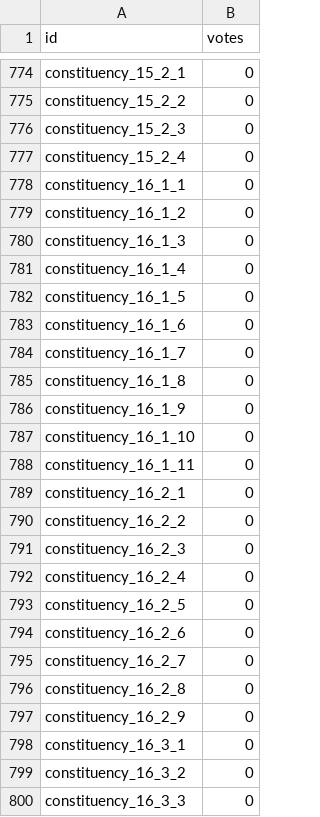
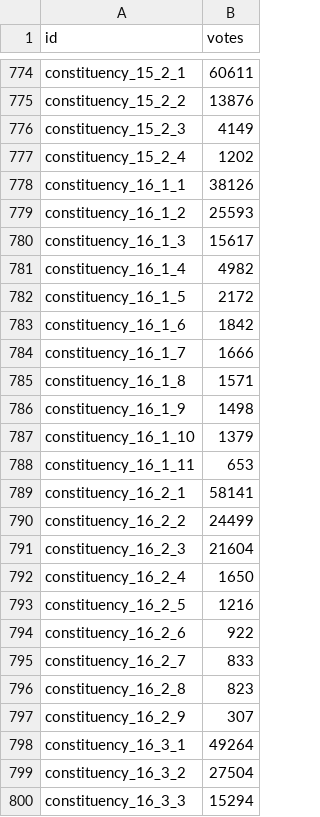
Before and after one commit to WaroonRagwongsiri/SuperAi-SS6-MiniHack2, a CSV file: srcs/submission.csv, drawn as a sheet; only a part is shown, gaps mark what is left out; the diff covers the shown part only; the diff names each change by its address in the sheet, - before the commit and + after, or states it on an @@ line.

```diff
--- a/srcs/submission.csv
+++ b/srcs/submission.csv
-B774 (votes): 0
+B774 (votes): 60611
-B775 (votes): 0
+B775 (votes): 13876
-B776 (votes): 0
+B776 (votes): 4149
-B777 (votes): 0
+B777 (votes): 1202
-B778 (votes): 0
+B778 (votes): 38126
-B779 (votes): 0
+B779 (votes): 25593
-B780 (votes): 0
+B780 (votes): 15617
-B781 (votes): 0
+B781 (votes): 4982
-B782 (votes): 0
+B782 (votes): 2172
-B783 (votes): 0
+B783 (votes): 1842
-B784 (votes): 0
+B784 (votes): 1666
-B785 (votes): 0
+B785 (votes): 1571
-B786 (votes): 0
+B786 (votes): 1498
-B787 (votes): 0
+B787 (votes): 1379
-B788 (votes): 0
+B788 (votes): 653
-B789 (votes): 0
+B789 (votes): 58141
-B790 (votes): 0
+B790 (votes): 24499
-B791 (votes): 0
+B791 (votes): 21604
-B792 (votes): 0
+B792 (votes): 1650
-B793 (votes): 0
+B793 (votes): 1216
-B794 (votes): 0
+B794 (votes): 922
-B795 (votes): 0
+B795 (votes): 833
-B796 (votes): 0
+B796 (votes): 823
-B797 (votes): 0
+B797 (votes): 307
-B798 (votes): 0
+B798 (votes): 49264
-B799 (votes): 0
+B799 (votes): 27504
-B800 (votes): 0
+B800 (votes): 15294
```
Also changed, not shown: 154 edited cells elsewhere in this file, 1 other file.
